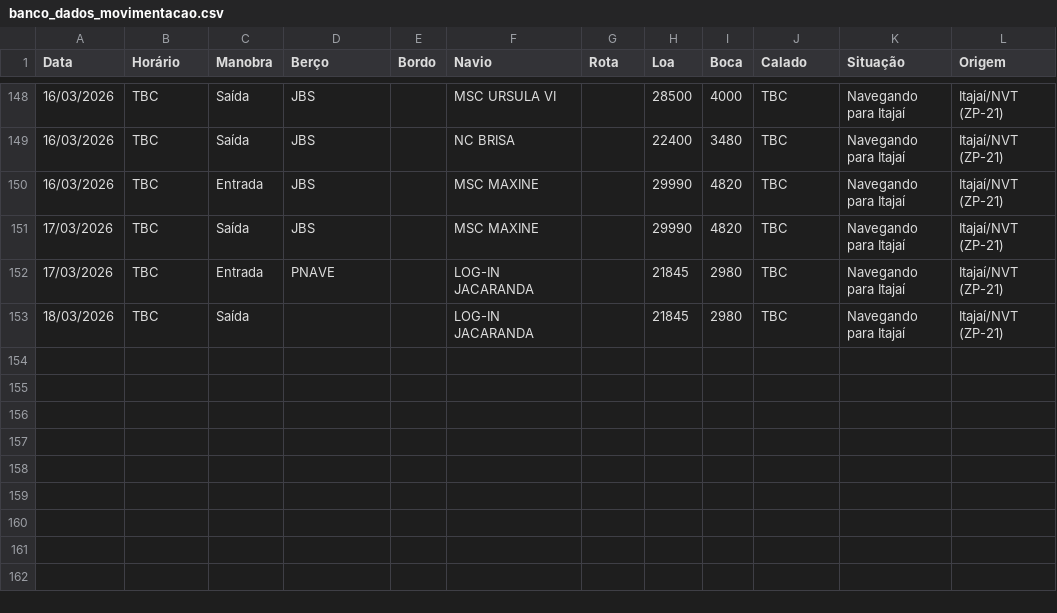
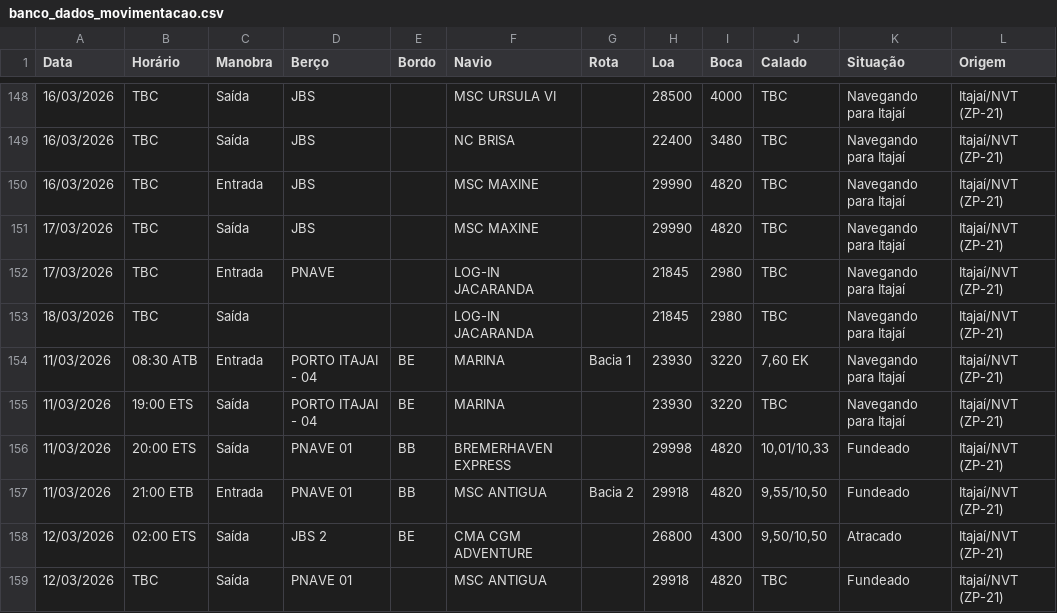
Before and after one commit to wagnerarins/monitoramento-portuario, a CSV file: banco_dados_movimentacao.csv, drawn as a sheet; only a part is shown, gaps mark what is left out.

```diff
--- a/banco_dados_movimentacao.csv
+++ b/banco_dados_movimentacao.csv
@@ -153 +153,7 @@
 18/03/2026,TBC,Saída,,,LOG-IN JACARANDA,,21845,2980,TBC,Navegando para Itajaí,Itajaí/NVT (ZP-21)
+11/03/2026,08:30 ATB,Entrada,PORTO ITAJAI - 04,BE,MARINA,Bacia 1,23930,3220,"7,60 EK",Navegando para Itajaí,Itajaí/NVT (ZP-21)
+11/03/2026,19:00 ETS,Saída,PORTO ITAJAI - 04,BE,MARINA,,23930,3220,TBC,Navegando para Itajaí,Itajaí/NVT (ZP-21)
+11/03/2026,20:00 ETS,Saída,PNAVE 01,BB,BREMERHAVEN EXPRESS,,29998,4820,"10,01/10,33",Fundeado,Itajaí/NVT (ZP-21)
+11/03/2026,21:00 ETB,Entrada,PNAVE 01,BB,MSC ANTIGUA,Bacia 2,29918,4820,"9,55/10,50",Fundeado,Itajaí/NVT (ZP-21)
+12/03/2026,02:00 ETS,Saída,JBS 2,BE,CMA CGM ADVENTURE,,26800,4300,"9,50/10,50",Atracado,Itajaí/NVT (ZP-21)
+12/03/2026,TBC,Saída,PNAVE 01,,MSC ANTIGUA,,29918,4820,TBC,Fundeado,Itajaí/NVT (ZP-21)
```
